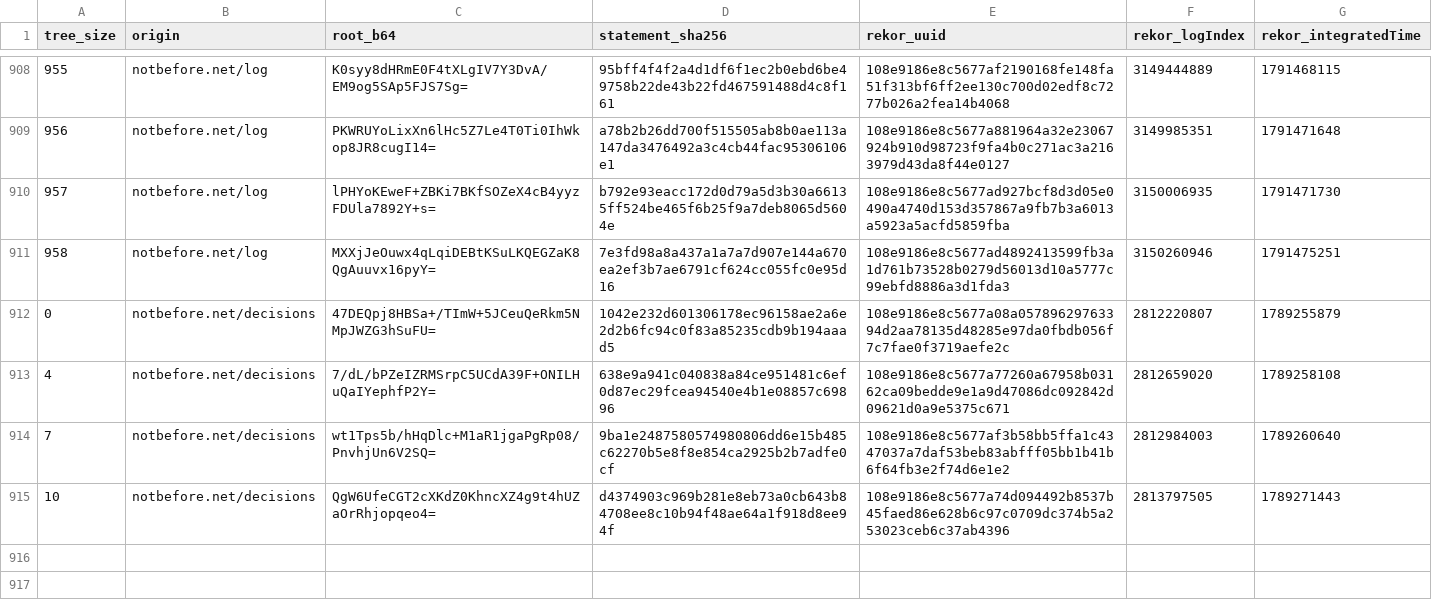
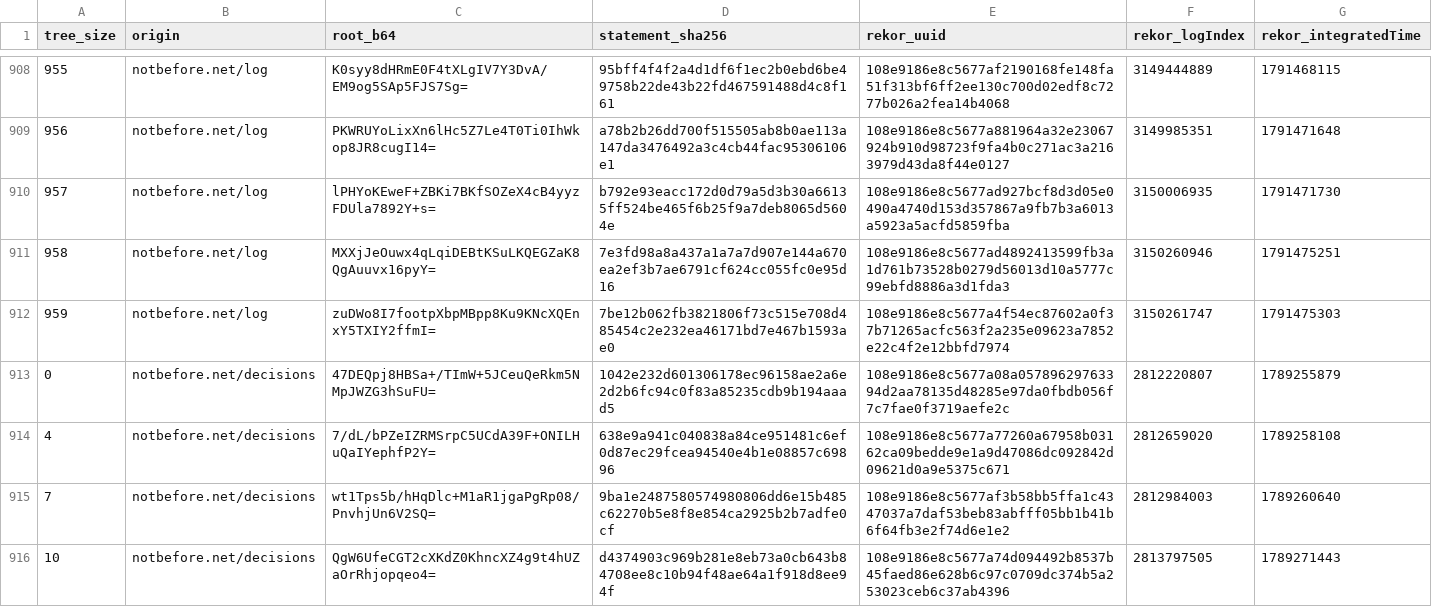
Before and after one commit to docdailey/qrng-beacon-log, a TSV file: CHECKPOINTS.tsv, drawn as a sheet; only a part is shown, gaps mark what is left out; the diff names each change by its address in the sheet, - before the commit and + after, or states it on an @@ line.

```diff
--- a/CHECKPOINTS.tsv
+++ b/CHECKPOINTS.tsv
+row 912: 959 | notbefore.net/log | zuDWo8I7footpXbpMBpp8Ku9KNcXQEnxY5TXIY2ffmI= | 7be12b062fb3821806f73c515e708d485454c2e232ea46171bd7e467b1593ae0 | 108e9186e8c5677a4f54ec87602a0f37b71265acfc563f2a235e09623a7852e22c4f2e12bbfd7974 | 3150261747 | 1791475303
```
Also changed, not shown: INDEX.tsv, 5 other files.
